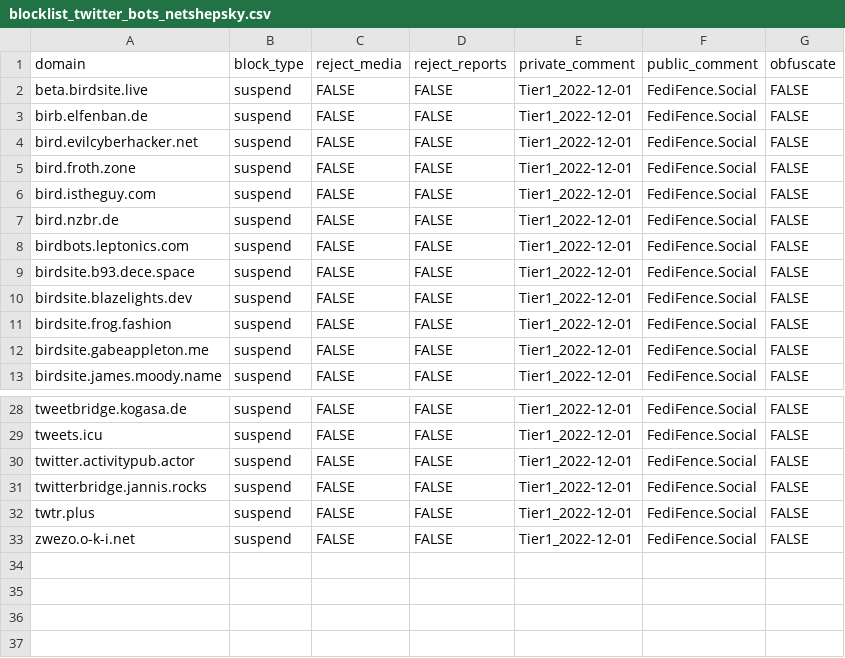
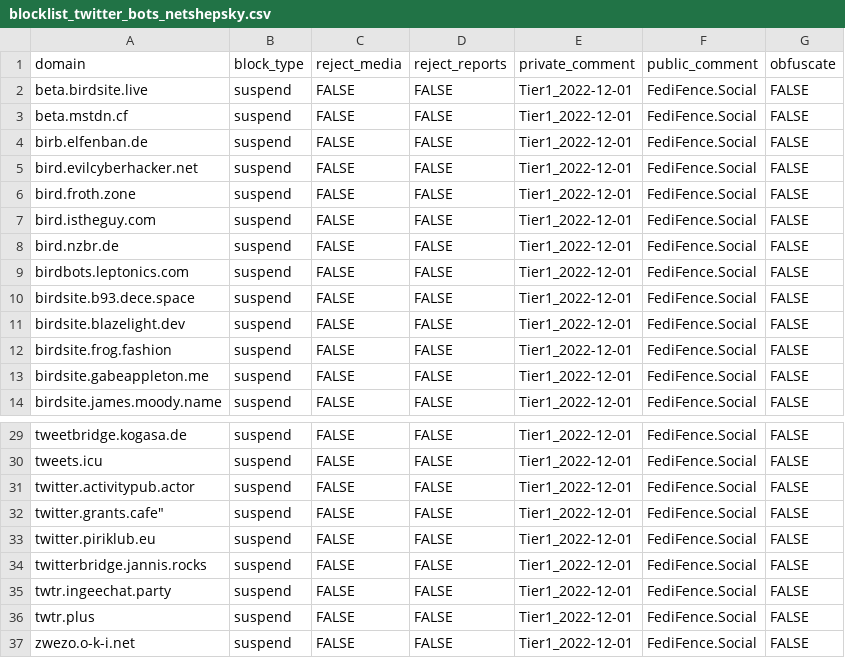
Before and after one commit to tamazonx/fedifence, a CSV file: blocklists/blocklist_twitter_bots_netshepsky.csv, drawn as a sheet; only a part is shown, gaps mark what is left out.

```diff
--- a/blocklists/blocklist_twitter_bots_netshepsky.csv
+++ b/blocklists/blocklist_twitter_bots_netshepsky.csv
@@ -2,2 +2,3 @@ domain,block_type,reject_media,reject_reports,private_comment,public_comment,obf
 "beta.birdsite.live",suspend,FALSE,FALSE,"Tier1_2022-12-01","FediFence.Social",FALSE
+"beta.mstdn.cf",suspend,FALSE,FALSE,"Tier1_2022-12-01","FediFence.Social",FALSE
 "birb.elfenban.de",suspend,FALSE,FALSE,"Tier1_2022-12-01","FediFence.Social",FALSE
@@ -9,3 +10,3 @@ domain,block_type,reject_media,reject_reports,private_comment,public_comment,obf
 "birdsite.b93.dece.space",suspend,FALSE,FALSE,"Tier1_2022-12-01","FediFence.Social",FALSE
-"birdsite.blazelights.dev",suspend,FALSE,FALSE,"Tier1_2022-12-01","FediFence.Social",FALSE
+"birdsite.blazelight.dev",suspend,FALSE,FALSE,"Tier1_2022-12-01","FediFence.Social",FALSE
 "birdsite.frog.fashion",suspend,FALSE,FALSE,"Tier1_2022-12-01","FediFence.Social",FALSE
@@ -30,3 +31,6 @@ domain,block_type,reject_media,reject_reports,private_comment,public_comment,obf
 "twitter.activitypub.actor",suspend,FALSE,FALSE,"Tier1_2022-12-01","FediFence.Social",FALSE
+twitter.grants.cafe",suspend,FALSE,FALSE,"Tier1_2022-12-01","FediFence.Social",FALSE
+"twitter.piriklub.eu",suspend,FALSE,FALSE,"Tier1_2022-12-01","FediFence.Social",FALSE
 "twitterbridge.jannis.rocks",suspend,FALSE,FALSE,"Tier1_2022-12-01","FediFence.Social",FALSE
+"twtr.ingeechat.party",suspend,FALSE,FALSE,"Tier1_2022-12-01","FediFence.Social",FALSE
 "twtr.plus",suspend,FALSE,FALSE,"Tier1_2022-12-01","FediFence.Social",FALSE
```
Also changed, not shown: blocklists/blocklist_twitter_bots_glitch.csv, 1 other file.
